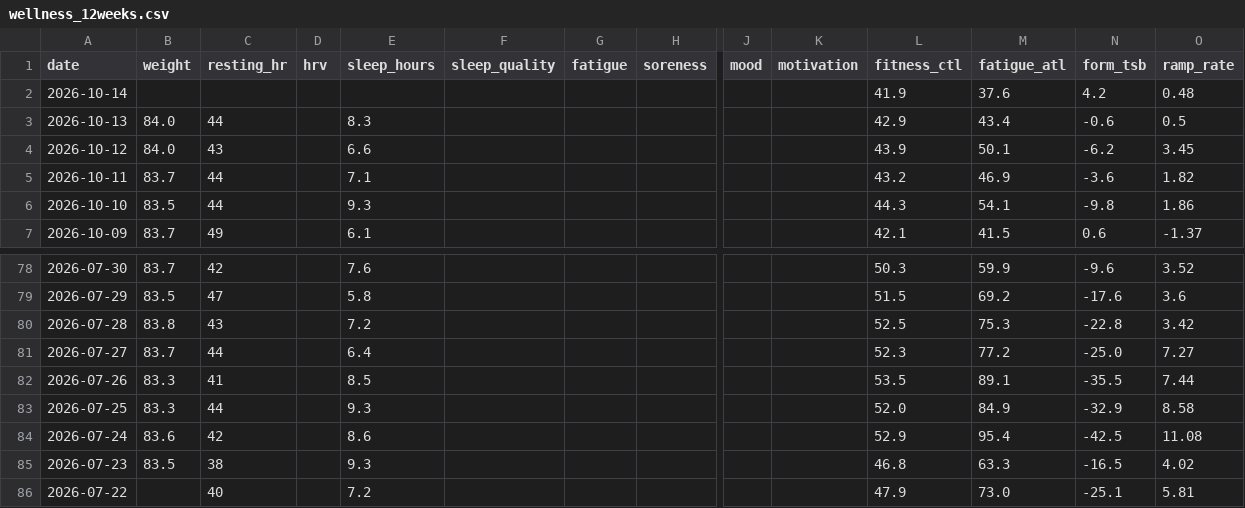
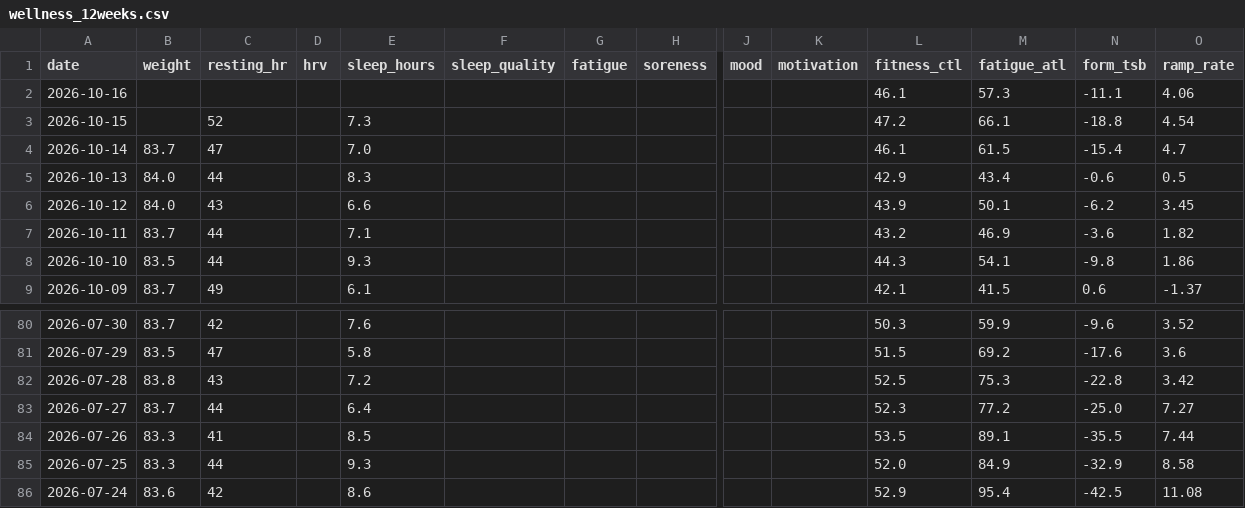
Before and after one commit to basch1117/trainingdata, a CSV file: wellness_12weeks.csv, drawn as a sheet; only a part is shown, gaps mark what is left out; removed rows and columns are numbered as before the commit, all else as after; rows hold the shown columns only; the diff names each change by its address in the sheet, - before the commit and + after, or states it on an @@ line.

```diff
--- a/wellness_12weeks.csv
+++ b/wellness_12weeks.csv
+row 2: 2026-10-16 |  |  |  |  |  |  |  |  |  | 46.1 | 57.3 | -11.1 | 4.06
+row 3: 2026-10-15 |  | 52 |  | 7.3 |  |  |  |  |  | 47.2 | 66.1 | -18.8 | 4.54
-B4 (weight): (empty)
+B4 (weight): 83.7
-C4 (resting_hr): (empty)
+C4 (resting_hr): 47
-E4 (sleep_hours): (empty)
+E4 (sleep_hours): 7.0
-L4 (fitness_ctl): 41.9
+L4 (fitness_ctl): 46.1
-M4 (fatigue_atl): 37.6
+M4 (fatigue_atl): 61.5
-N4 (form_tsb): 4.2
+N4 (form_tsb): -15.4
-O4 (ramp_rate): 0.48
+O4 (ramp_rate): 4.7
-row 85: 2026-07-23 | 83.5 | 38 |  | 9.3 |  |  |  |  |  | 46.8 | 63.3 | -16.5 | 4.02
-row 86: 2026-07-22 |  | 40 |  | 7.2 |  |  |  |  |  | 47.9 | 73.0 | -25.1 | 5.81
```
Also changed, not shown: activities_12weeks.csv, activities_full.csv, 3 other files.
